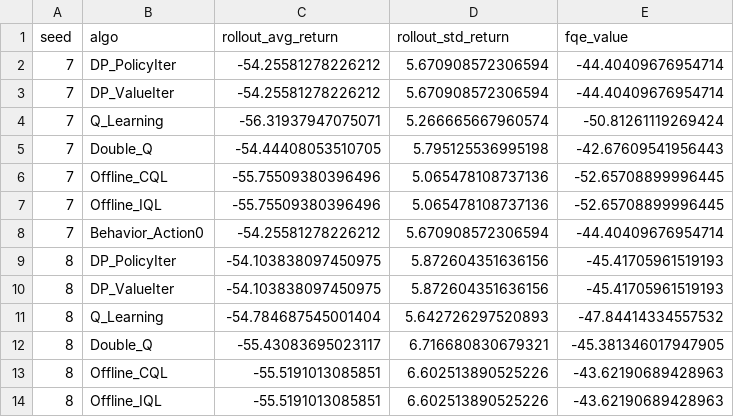
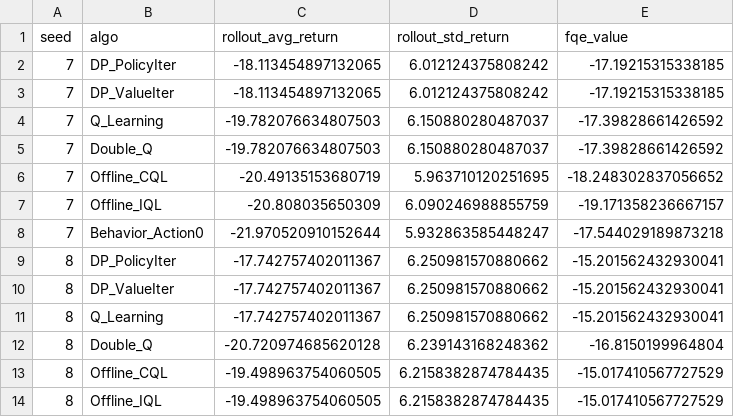
Before and after one commit to christianahjemiyo/EECS590_Capstone_RL, a CSV file: outputs/V2/benchmark/per_seed_metrics.csv, drawn as a sheet; only a part is shown; the diff covers the shown part only.

Commit message:
Calibrate V2 rewards/costs and improve multi-seed benchmark results

```diff
--- a/outputs/V2/benchmark/per_seed_metrics.csv
+++ b/outputs/V2/benchmark/per_seed_metrics.csv
@@ -1,14 +1,14 @@
 seed,algo,rollout_avg_return,rollout_std_return,fqe_value
-7,DP_PolicyIter,-54.25581278226212,5.670908572306594,-44.40409676954714
-7,DP_ValueIter,-54.25581278226212,5.670908572306594,-44.40409676954714
-7,Q_Learning,-56.31937947075071,5.266665667960574,-50.81261119269424
-7,Double_Q,-54.44408053510705,5.795125536995198,-42.67609541956443
-7,Offline_CQL,-55.75509380396496,5.065478108737136,-52.65708899996445
-7,Offline_IQL,-55.75509380396496,5.065478108737136,-52.65708899996445
-7,Behavior_Action0,-54.25581278226212,5.670908572306594,-44.40409676954714
-8,DP_PolicyIter,-54.103838097450975,5.872604351636156,-45.41705961519193
-8,DP_ValueIter,-54.103838097450975,5.872604351636156,-45.41705961519193
-8,Q_Learning,-54.784687545001404,5.642726297520893,-47.84414334557532
-8,Double_Q,-55.43083695023117,6.716680830679321,-45.381346017947905
-8,Offline_CQL,-55.5191013085851,6.602513890525226,-43.62190689428963
-8,Offline_IQL,-55.5191013085851,6.602513890525226,-43.62190689428963
+7,DP_PolicyIter,-18.113454897132065,6.012124375808242,-17.19215315338185
+7,DP_ValueIter,-18.113454897132065,6.012124375808242,-17.19215315338185
+7,Q_Learning,-19.782076634807503,6.150880280487037,-17.39828661426592
+7,Double_Q,-19.782076634807503,6.150880280487037,-17.39828661426592
+7,Offline_CQL,-20.49135153680719,5.963710120251695,-18.248302837056652
+7,Offline_IQL,-20.808035650309,6.090246988855759,-19.171358236667157
+7,Behavior_Action0,-21.970520910152644,5.932863585448247,-17.544029189873218
+8,DP_PolicyIter,-17.742757402011367,6.250981570880662,-15.201562432930041
+8,DP_ValueIter,-17.742757402011367,6.250981570880662,-15.201562432930041
+8,Q_Learning,-17.742757402011367,6.250981570880662,-15.201562432930041
+8,Double_Q,-20.720974685620128,6.239143168248362,-16.8150199964804
+8,Offline_CQL,-19.498963754060505,6.2158382874784435,-15.017410567727529
+8,Offline_IQL,-19.498963754060505,6.2158382874784435,-15.017410567727529
```
Also changed, not shown: 66 edited cells elsewhere in this file, outputs/V2/benchmark/summary_metrics.csv, 9 other files.
